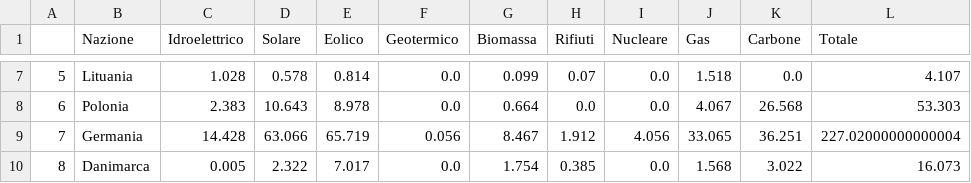
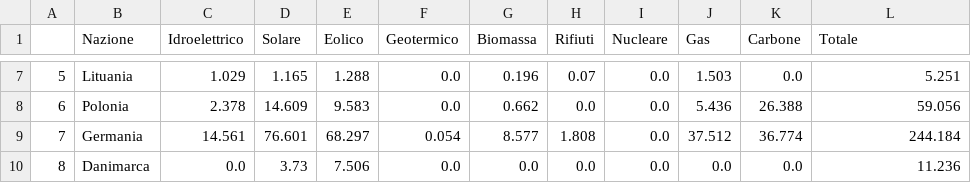
Before and after one commit to damius12/Electric_load, a CSV file: installed_capacity.csv, drawn as a sheet; only a part is shown, gaps mark what is left out; the diff covers the shown part only.

```diff
--- a/installed_capacity.csv
+++ b/installed_capacity.csv
@@ -7,4 +7,4 @@
-5,Lituania,1.028,0.578,0.814,0.0,0.099,0.07,0.0,1.518,0.0,4.107
-6,Polonia,2.383,10.643,8.978,0.0,0.664,0.0,0.0,4.067,26.568,53.303
-7,Germania,14.428,63.066,65.719,0.056,8.467,1.912,4.056,33.065,36.251,227.02000000000004
-8,Danimarca,0.005,2.322,7.017,0.0,1.754,0.385,0.0,1.568,3.022,16.073
+5,Lituania,1.029,1.165,1.288,0.0,0.196,0.07,0.0,1.503,0.0,5.251
+6,Polonia,2.378,14.609,9.583,0.0,0.662,0.0,0.0,5.436,26.388,59.056
+7,Germania,14.561,76.601,68.297,0.054,8.577,1.808,0.0,37.512,36.774,244.184
+8,Danimarca,0.0,3.73,7.506,0.0,0.0,0.0,0.0,0.0,0.0,11.236
```
Also changed, not shown: 113 edited cells elsewhere in this file, 2 other files.
